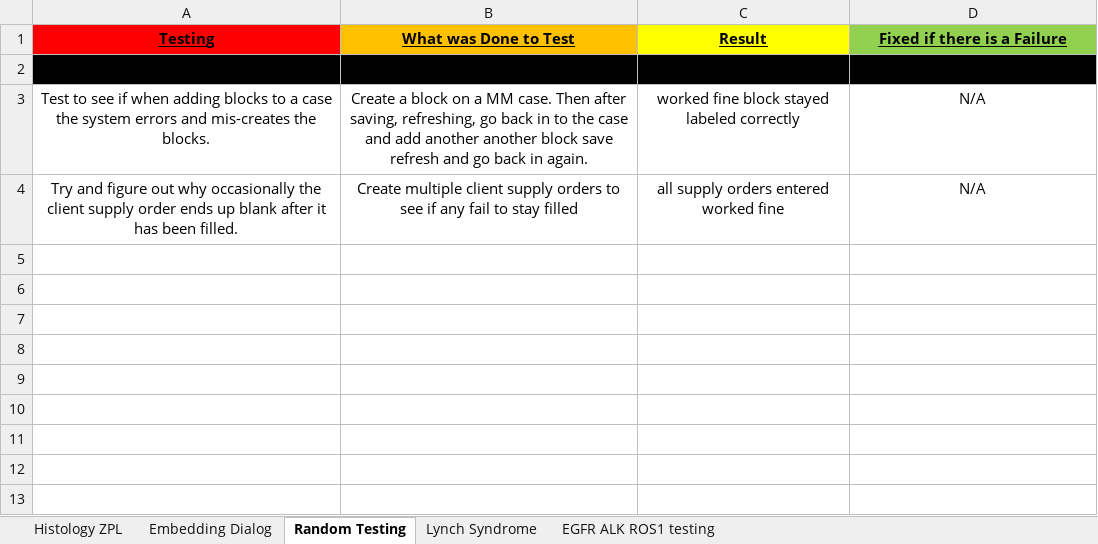
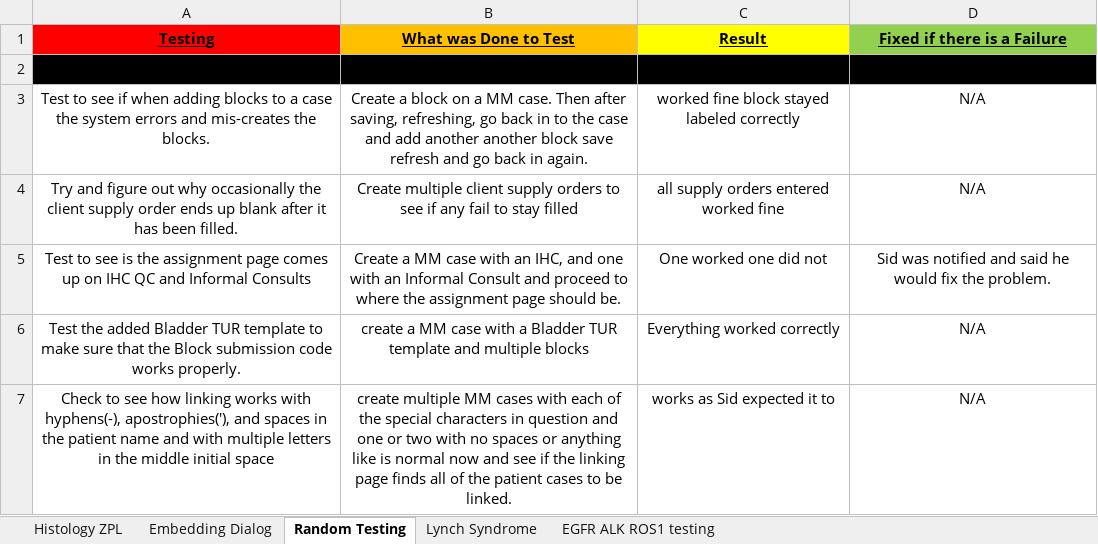
Before and after one commit to ericramses/YPILIS, an Excel workbook: YellowstonePathology/TestingDialog.xlsx, sheet Random Testing, drawn as a sheet; values as stored, in another font and other column widths than the file's, no borders; the diff names each change by its address in the sheet, - before the commit and + after, or states it on an @@ line.

Commit message:
update to testing dialog

```diff
--- a/YellowstonePathology/TestingDialog.xlsx (sheet Random Testing)
+++ b/YellowstonePathology/TestingDialog.xlsx (sheet Random Testing)
+row 5: Test to see is the assignment page comes up on IHC QC and Informal Consults | Create a MM case with an IHC, and one with an Informal Consult and proceed to where the assignment page should be. | One worked one did not | Sid was notified and said he would fix the problem.
+row 6: Test the added Bladder TUR template to make sure that the Block submission code works properly. | create a MM case with a Bladder TUR template and multiple blocks | Everything worked correctly | N/A
+row 7: Check to see how linking works with hyphens(-), apostrophies('), and spaces in the patient name and with multiple letters in the middle initial space | create multiple MM cases with each of the special characters in question and one or two with no spaces or anything like is normal now and see if the linking page finds all of the patient cases to be linked. | works as Sid expected it to | N/A
```
